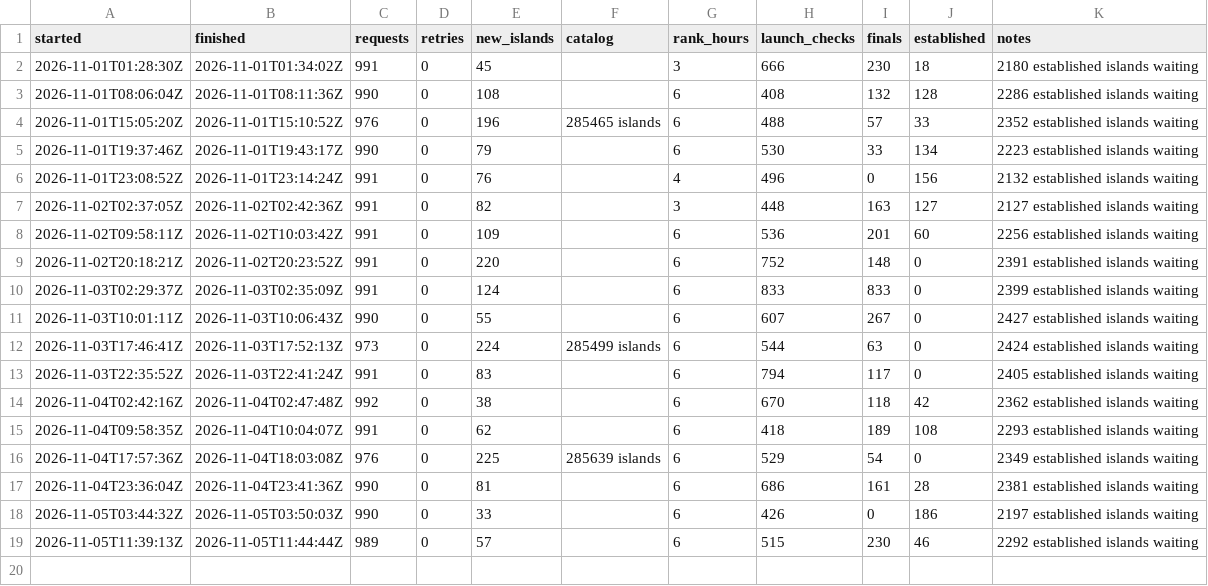
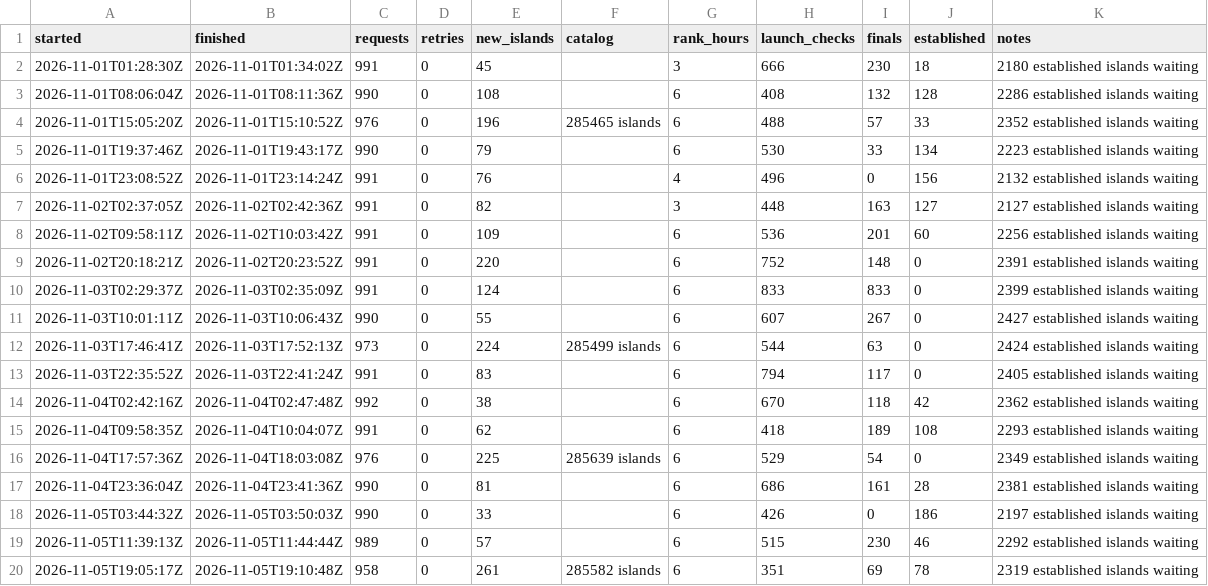
Before and after one commit to Chawewo/fortniteDiscoveryTracker, a CSV file: data/runs/2026-11.csv, drawn as a sheet.

```diff
--- a/data/runs/2026-11.csv
+++ b/data/runs/2026-11.csv
@@ -19 +19,2 @@ started,finished,requests,retries,new_islands,catalog,rank_hours,launch_checks,f
 2026-11-05T11:39:13Z,2026-11-05T11:44:44Z,989,0,57,,6,515,230,46,2292 established islands waiting
+2026-11-05T19:05:17Z,2026-11-05T19:10:48Z,958,0,261,285582 islands,6,351,69,78,2319 established islands waiting
```
Also changed, not shown: data/pickups/2026-11.csv, 6 other files.
